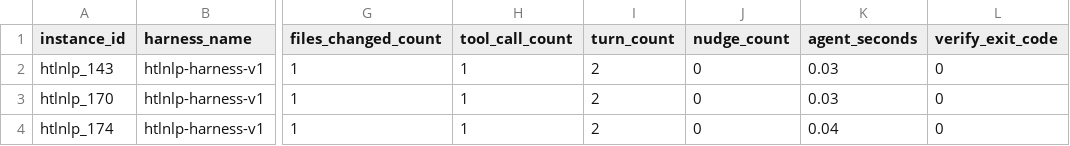
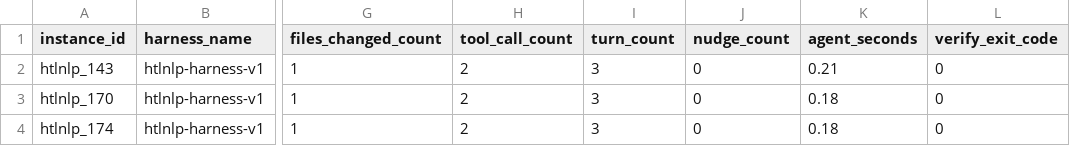
Before and after one commit to healthtransformationlab/health-transformation-lab-nlp, a CSV file: data/tasks/agent_runs/oracle_tasks_sample.csv, drawn as a sheet; only a part is shown, gaps mark what is left out; the diff names each change by its address in the sheet, - before the commit and + after, or states it on an @@ line.

```diff
--- a/data/tasks/agent_runs/oracle_tasks_sample.csv
+++ b/data/tasks/agent_runs/oracle_tasks_sample.csv
-H2:H4 (tool_call_count): 1
+H2:H4 (tool_call_count): 2
-I2:I4 (turn_count): 2
+I2:I4 (turn_count): 3
-K2 (agent_seconds): 0.03
+K2 (agent_seconds): 0.21
-K3 (agent_seconds): 0.03
+K3 (agent_seconds): 0.18
-K4 (agent_seconds): 0.04
+K4 (agent_seconds): 0.18
```
Also changed, not shown: data/tasks/agent_runs/null_tasks_gated.csv, data/tasks/agent_runs/null_tasks_sample.csv, 6 other files.
